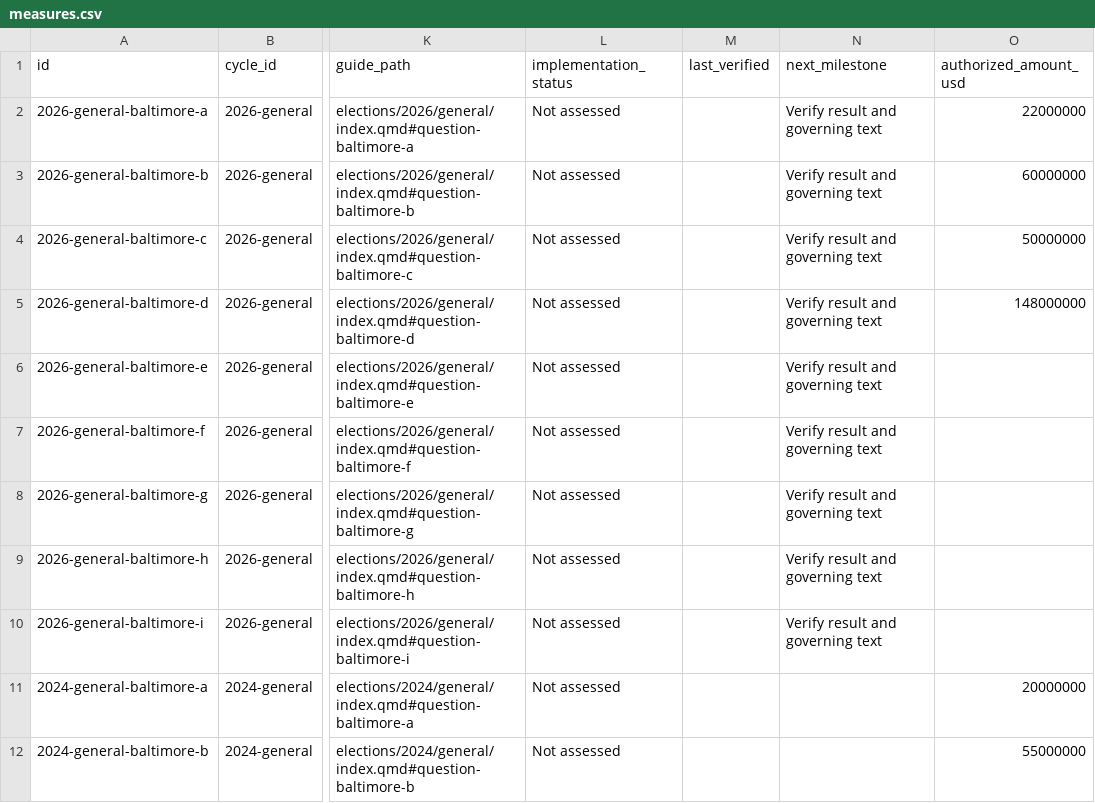
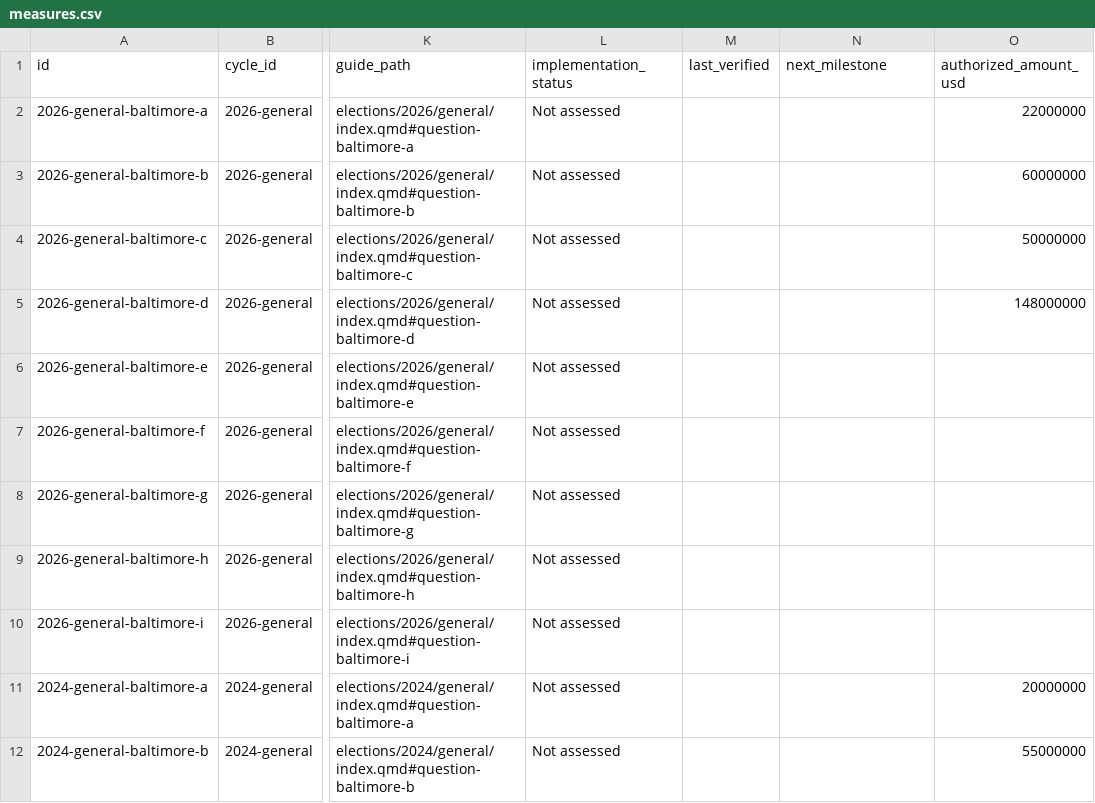
Before and after one commit to andersoneverett/ballot, a CSV file: data/measures.csv, drawn as a sheet; only a part is shown, gaps mark what is left out; the diff names each change by its address in the sheet, - before the commit and + after, or states it on an @@ line.

Commit message:
Clear Completed Verification Task Notes From 2026 Measures

```diff
--- a/data/measures.csv
+++ b/data/measures.csv
-N2:N10 (next_milestone): Verify result and governing text
+N2:N10 (next_milestone): (empty)
```
